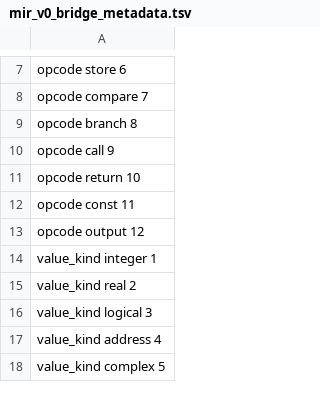
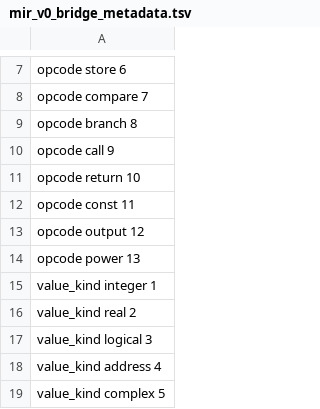
Before and after one commit to lazy-fortran/fortback-new, a TSV file: spec/mir_v0_bridge_metadata.tsv, drawn as a sheet; only a part is shown, gaps mark what is left out; the diff names each change by its address in the sheet, - before the commit and + after, or states it on an @@ line.

```diff
--- a/spec/mir_v0_bridge_metadata.tsv
+++ b/spec/mir_v0_bridge_metadata.tsv
+row 14: opcode power 13
```
Also changed, not shown: spec/mir_v0_riscv_linux_bridge_policy.tsv, 5 other files.
